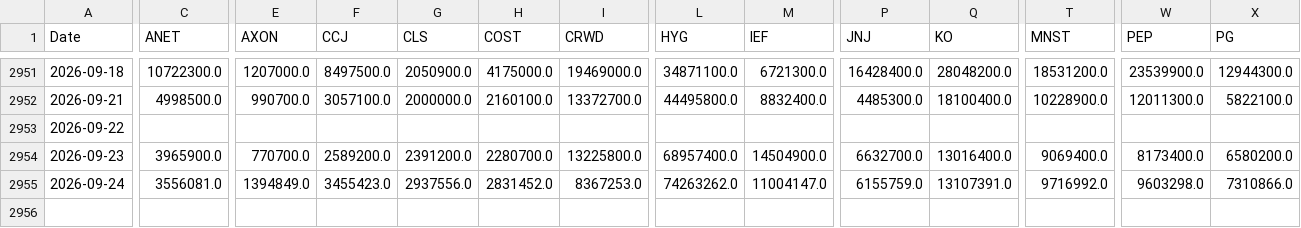
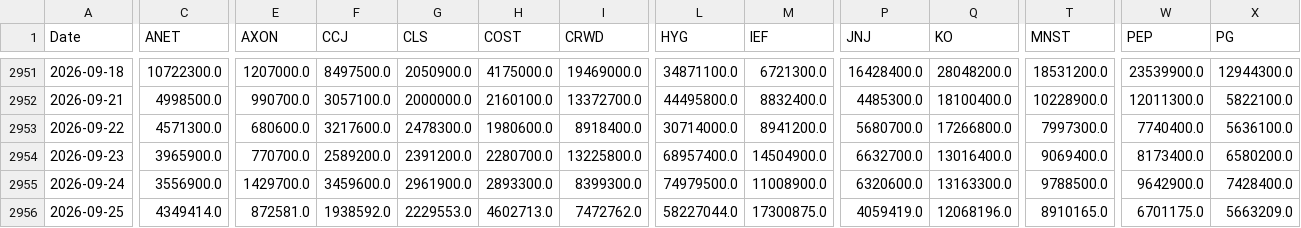
Before and after one commit to gbalocchi/datos-acciones, a CSV file: datos/volume.csv, drawn as a sheet; only a part is shown, gaps mark what is left out; rows hold the shown columns only; the diff covers the shown part only; the diff names each change by its address in the sheet, - before the commit and + after, or states it on an @@ line.

Commit message:
datos 2026-09-26

```diff
--- a/datos/volume.csv
+++ b/datos/volume.csv
-C2953 (ANET): (empty)
+C2953 (ANET): 4571300.0
-E2953 (AXON): (empty)
+E2953 (AXON): 680600.0
-F2953 (CCJ): (empty)
+F2953 (CCJ): 3217600.0
-G2953 (CLS): (empty)
+G2953 (CLS): 2478300.0
-H2953 (COST): (empty)
+H2953 (COST): 1980600.0
-I2953 (CRWD): (empty)
+I2953 (CRWD): 8918400.0
-L2953 (HYG): (empty)
+L2953 (HYG): 30714000.0
-M2953 (IEF): (empty)
+M2953 (IEF): 8941200.0
-P2953 (JNJ): (empty)
+P2953 (JNJ): 5680700.0
-Q2953 (KO): (empty)
+Q2953 (KO): 17266800.0
-T2953 (MNST): (empty)
+T2953 (MNST): 7997300.0
-W2953 (PEP): (empty)
+W2953 (PEP): 7740400.0
-X2953 (PG): (empty)
+X2953 (PG): 5636100.0
-C2955 (ANET): 3556081.0
+C2955 (ANET): 3556900.0
-E2955 (AXON): 1394849.0
+E2955 (AXON): 1429700.0
-F2955 (CCJ): 3455423.0
+F2955 (CCJ): 3459600.0
-G2955 (CLS): 2937556.0
+G2955 (CLS): 2961900.0
-H2955 (COST): 2831452.0
+H2955 (COST): 2893300.0
-I2955 (CRWD): 8367253.0
+I2955 (CRWD): 8399300.0
-L2955 (HYG): 74263262.0
+L2955 (HYG): 74979500.0
-M2955 (IEF): 11004147.0
+M2955 (IEF): 11008900.0
-P2955 (JNJ): 6155759.0
+P2955 (JNJ): 6320600.0
-Q2955 (KO): 13107391.0
+Q2955 (KO): 13163300.0
-T2955 (MNST): 9716992.0
+T2955 (MNST): 9788500.0
-W2955 (PEP): 9603298.0
+W2955 (PEP): 9642900.0
-X2955 (PG): 7310866.0
+X2955 (PG): 7428400.0
+row 2956: 2026-09-25 | 4349414.0 | 872581.0 | 1938592.0 | 2229553.0 | 4602713.0 | 7472762.0 | 58227044.0 | 17300875.0 | 4059419.0 | 12068196.0 | 8910165.0 | 6701175.0 | 5663209.0
```
Also changed, not shown: 24 edited cells elsewhere in this file, 40 other files.
